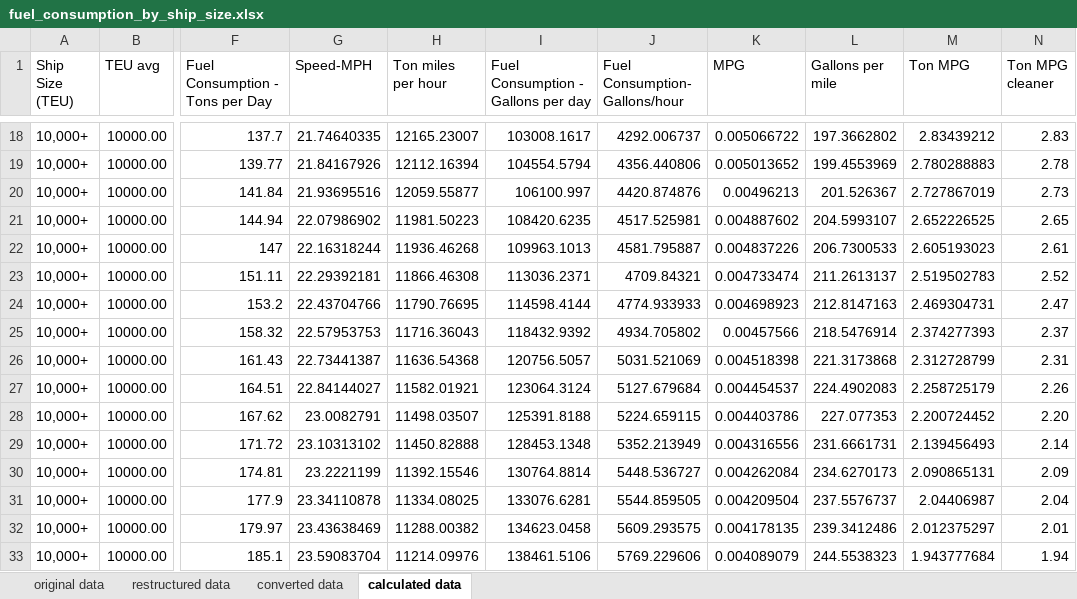
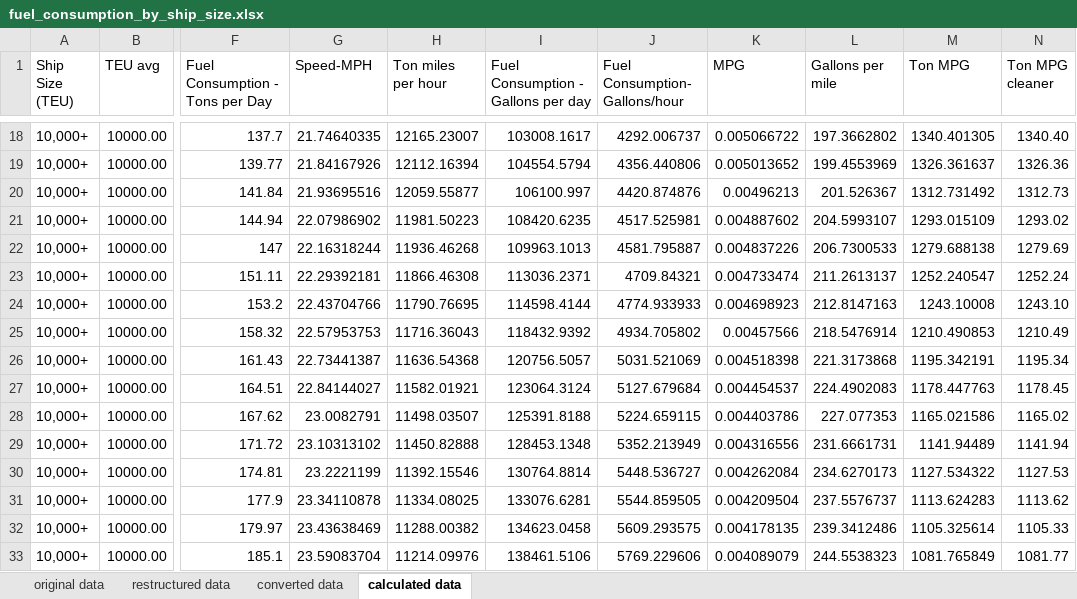
Before and after one commit to Rhunsilval/capstone, an Excel workbook: Data/fuel_consumption_by_ship_size.xlsx, sheet calculated data, drawn as a sheet; only a part is shown, gaps mark what is left out; values as stored, in another font and other column widths than the file's, no borders; the diff covers the shown part only; the diff names each change by its address in the sheet, - before the commit and + after, or states it on an @@ line.

```diff
--- a/Data/fuel_consumption_by_ship_size.xlsx (sheet calculated data)
+++ b/Data/fuel_consumption_by_ship_size.xlsx (sheet calculated data)
-M18 (Ton MPG): 2.83439212
+M18 (Ton MPG): 1340.401305
-N18 (Ton MPG cleaner): 2.83
+N18 (Ton MPG cleaner): 1340.40
-M19 (Ton MPG): 2.780288883
+M19 (Ton MPG): 1326.361637
-N19 (Ton MPG cleaner): 2.78
+N19 (Ton MPG cleaner): 1326.36
-M20 (Ton MPG): 2.727867019
+M20 (Ton MPG): 1312.731492
-N20 (Ton MPG cleaner): 2.73
+N20 (Ton MPG cleaner): 1312.73
-M21 (Ton MPG): 2.652226525
+M21 (Ton MPG): 1293.015109
-N21 (Ton MPG cleaner): 2.65
+N21 (Ton MPG cleaner): 1293.02
-M22 (Ton MPG): 2.605193023
+M22 (Ton MPG): 1279.688138
-N22 (Ton MPG cleaner): 2.61
+N22 (Ton MPG cleaner): 1279.69
-M23 (Ton MPG): 2.519502783
+M23 (Ton MPG): 1252.240547
-N23 (Ton MPG cleaner): 2.52
+N23 (Ton MPG cleaner): 1252.24
-M24 (Ton MPG): 2.469304731
+M24 (Ton MPG): 1243.10008
-N24 (Ton MPG cleaner): 2.47
+N24 (Ton MPG cleaner): 1243.10
-M25 (Ton MPG): 2.374277393
+M25 (Ton MPG): 1210.490853
-N25 (Ton MPG cleaner): 2.37
+N25 (Ton MPG cleaner): 1210.49
-M26 (Ton MPG): 2.312728799
+M26 (Ton MPG): 1195.342191
-N26 (Ton MPG cleaner): 2.31
+N26 (Ton MPG cleaner): 1195.34
-M27 (Ton MPG): 2.258725179
+M27 (Ton MPG): 1178.447763
-N27 (Ton MPG cleaner): 2.26
+N27 (Ton MPG cleaner): 1178.45
-M28 (Ton MPG): 2.200724452
+M28 (Ton MPG): 1165.021586
-N28 (Ton MPG cleaner): 2.20
+N28 (Ton MPG cleaner): 1165.02
-M29 (Ton MPG): 2.139456493
+M29 (Ton MPG): 1141.94489
-N29 (Ton MPG cleaner): 2.14
+N29 (Ton MPG cleaner): 1141.94
-M30 (Ton MPG): 2.090865131
+M30 (Ton MPG): 1127.534322
-N30 (Ton MPG cleaner): 2.09
+N30 (Ton MPG cleaner): 1127.53
-M31 (Ton MPG): 2.04406987
+M31 (Ton MPG): 1113.624283
-N31 (Ton MPG cleaner): 2.04
+N31 (Ton MPG cleaner): 1113.62
-M32 (Ton MPG): 2.012375297
+M32 (Ton MPG): 1105.325614
-N32 (Ton MPG cleaner): 2.01
+N32 (Ton MPG cleaner): 1105.33
-M33 (Ton MPG): 1.943777684
+M33 (Ton MPG): 1081.765849
-N33 (Ton MPG cleaner): 1.94
+N33 (Ton MPG cleaner): 1081.77
```
Also changed, not shown: 826 edited cells elsewhere in this sheet, 4 other files.
